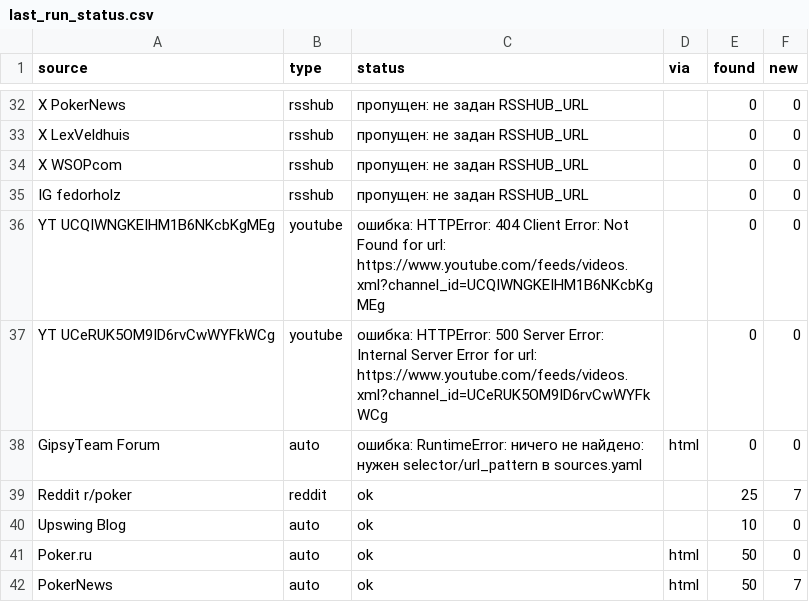
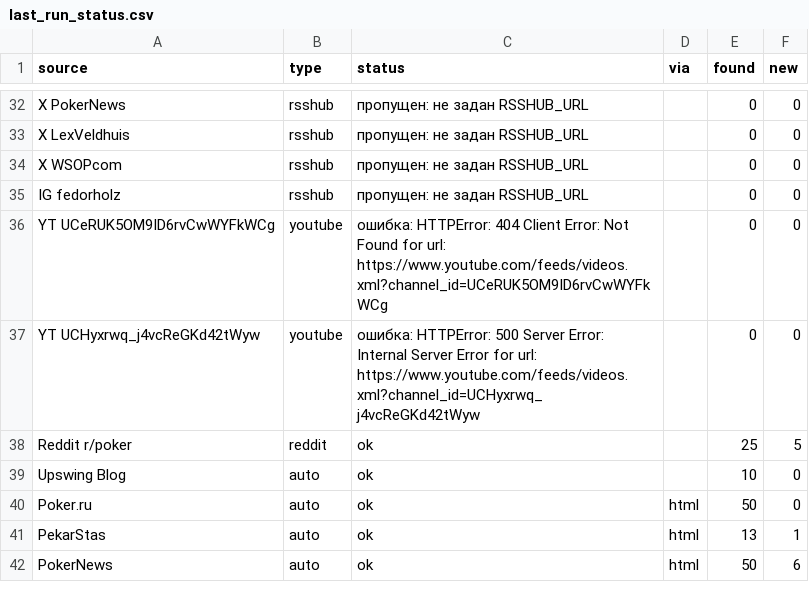
Before and after one commit to marta702/pokeroff-news, a CSV file: out/last_run_status.csv, drawn as a sheet; only a part is shown, gaps mark what is left out; the diff covers the shown part only.

```diff
--- a/out/last_run_status.csv
+++ b/out/last_run_status.csv
@@ -35,8 +35,8 @@ X WSOPcom,rsshub,пропущен: не задан RSSHUB_URL,,0,0
 IG fedorholz,rsshub,пропущен: не задан RSSHUB_URL,,0,0
-YT UCQIWNGKEIHM1B6NKcbKgMEg,youtube,ошибка: HTTPError: 404 Client Error: Not Found for url: https://www.youtube.com/feeds/videos.xml?channel_id=UCQIWNGKEIHM1B6NKcbKgMEg,,0,0
-YT UCeRUK5OM9ID6rvCwWYFkWCg,youtube,ошибка: HTTPError: 500 Server Error: Internal Server Error for url: https://www.youtube.com/feeds/videos.xml?channel_id=UCeRUK5OM9ID6rvCwWYFkWCg,,0,0
-GipsyTeam Forum,auto,ошибка: RuntimeError: ничего не найдено: нужен selector/url_pattern в sources.yaml,html,0,0
-Reddit r/poker,reddit,ok,,25,7
+YT UCeRUK5OM9ID6rvCwWYFkWCg,youtube,ошибка: HTTPError: 404 Client Error: Not Found for url: https://www.youtube.com/feeds/videos.xml?channel_id=UCeRUK5OM9ID6rvCwWYFkWCg,,0,0
+YT UCHyxrwq_j4vcReGKd42tWyw,youtube,ошибка: HTTPError: 500 Server Error: Internal Server Error for url: https://www.youtube.com/feeds/videos.xml?channel_id=UCHyxrwq_j4vcReGKd42tWyw,,0,0
+Reddit r/poker,reddit,ok,,25,5
 Upswing Blog,auto,ok,,10,0
 Poker.ru,auto,ok,html,50,0
-PokerNews,auto,ok,html,50,7
+PekarStas,auto,ok,html,13,1
+PokerNews,auto,ok,html,50,6
```
Also changed, not shown: 3 added rows, 4 removed rows, 2 moved rows and 4 edited cells elsewhere in this file, 2 other files.
